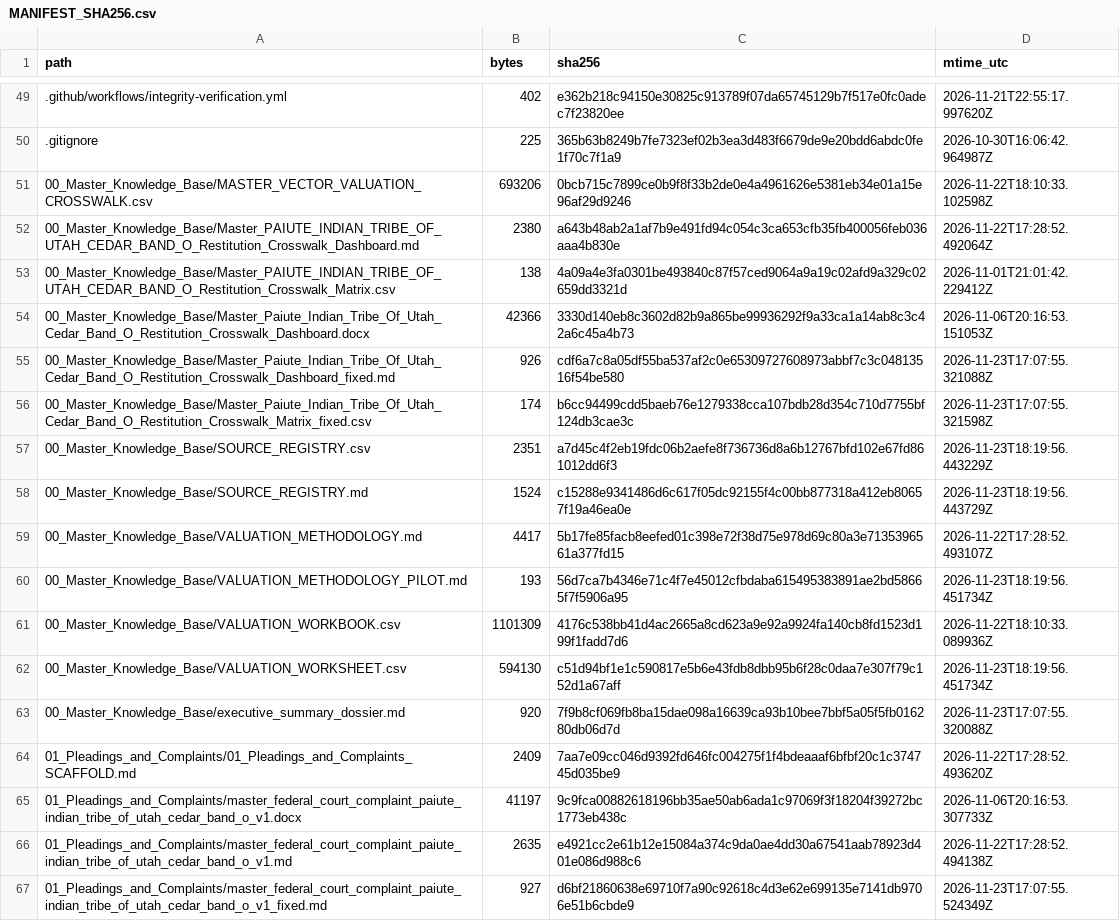
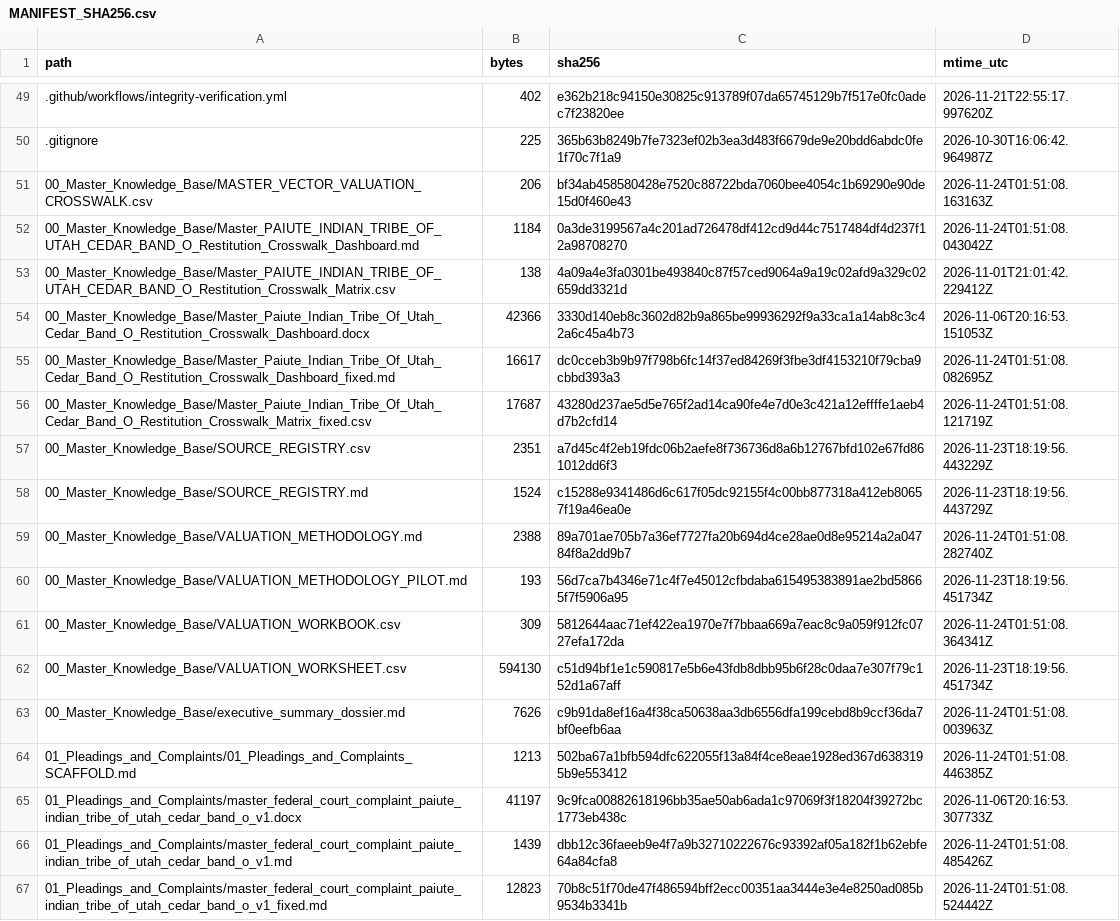
Before and after one commit to GlobalRestitutionAlliance/turtle-island-us-paiute-indian-tribe-of-utah-cedar-band-o-master-litigation, a CSV file: 99_Archives_and_Manifests/MANIFEST_SHA256.csv, drawn as a sheet; only a part is shown, gaps mark what is left out; the diff covers the shown part only.

```diff
--- a/99_Archives_and_Manifests/MANIFEST_SHA256.csv
+++ b/99_Archives_and_Manifests/MANIFEST_SHA256.csv
@@ -50,18 +50,18 @@ path,bytes,sha256,mtime_utc
 .gitignore,225,365b63b8249b7fe7323ef02b3ea3d483f6679de9e20bdd6abdc0fe1f70c7f1a9,2026-10-30T16:06:42.964987Z
-00_Master_Knowledge_Base/MASTER_VECTOR_VALUATION_CROSSWALK.csv,693206,0bcb715c7899ce0b9f8f33b2de0e4a4961626e5381eb34e01a15e96af29d9246,2026-11-22T18:10:33.102598Z
-00_Master_Knowledge_Base/Master_PAIUTE_INDIAN_TRIBE_OF_UTAH_CEDAR_BAND_O_Restitution_Crosswalk_Dashboard.md,2380,a643b48ab2a1af7b9e491fd94c054c3ca653cfb35fb400056feb036aaa4b830e,2026-11-22T17:28:52.492064Z
+00_Master_Knowledge_Base/MASTER_VECTOR_VALUATION_CROSSWALK.csv,206,bf34ab458580428e7520c88722bda7060bee4054c1b69290e90de15d0f460e43,2026-11-24T01:51:08.163163Z
+00_Master_Knowledge_Base/Master_PAIUTE_INDIAN_TRIBE_OF_UTAH_CEDAR_BAND_O_Restitution_Crosswalk_Dashboard.md,1184,0a3de3199567a4c201ad726478df412cd9d44c7517484df4d237f12a98708270,2026-11-24T01:51:08.043042Z
 00_Master_Knowledge_Base/Master_PAIUTE_INDIAN_TRIBE_OF_UTAH_CEDAR_BAND_O_Restitution_Crosswalk_Matrix.csv,138,4a09a4e3fa0301be493840c87f57ced9064a9a19c02afd9a329c02659dd3321d,2026-11-01T21:01:42.229412Z
 00_Master_Knowledge_Base/Master_Paiute_Indian_Tribe_Of_Utah_Cedar_Band_O_Restitution_Crosswalk_Dashboard.docx,42366,3330d140eb8c3602d82b9a865be99936292f9a33ca1a14ab8c3c42a6c45a4b73,2026-11-06T20:16:53.151053Z
-00_Master_Knowledge_Base/Master_Paiute_Indian_Tribe_Of_Utah_Cedar_Band_O_Restitution_Crosswalk_Dashboard_fixed.md,926,cdf6a7c8a05df55ba537af2c0e65309727608973abbf7c3c04813516f54be580,2026-11-23T17:07:55.321088Z
-00_Master_Knowledge_Base/Master_Paiute_Indian_Tribe_Of_Utah_Cedar_Band_O_Restitution_Crosswalk_Matrix_fixed.csv,174,b6cc94499cdd5baeb76e1279338cca107bdb28d354c710d7755bf124db3cae3c,2026-11-23T17:07:55.321598Z
+00_Master_Knowledge_Base/Master_Paiute_Indian_Tribe_Of_Utah_Cedar_Band_O_Restitution_Crosswalk_Dashboard_fixed.md,16617,dc0cceb3b9b97f798b6fc14f37ed84269f3fbe3df4153210f79cba9cbbd393a3,2026-11-24T01:51:08.082695Z
+00_Master_Knowledge_Base/Master_Paiute_Indian_Tribe_Of_Utah_Cedar_Band_O_Restitution_Crosswalk_Matrix_fixed.csv,17687,43280d237ae5d5e765f2ad14ca90fe4e7d0e3c421a12effffe1aeb4d7b2cfd14,2026-11-24T01:51:08.121719Z
 00_Master_Knowledge_Base/SOURCE_REGISTRY.csv,2351,a7d45c4f2eb19fdc06b2aefe8f736736d8a6b12767bfd102e67fd861012dd6f3,2026-11-23T18:19:56.443229Z
 00_Master_Knowledge_Base/SOURCE_REGISTRY.md,1524,c15288e9341486d6c617f05dc92155f4c00bb877318a412eb80657f19a46ea0e,2026-11-23T18:19:56.443729Z
-00_Master_Knowledge_Base/VALUATION_METHODOLOGY.md,4417,5b17fe85facb8eefed01c398e72f38d75e978d69c80a3e7135396561a377fd15,2026-11-22T17:28:52.493107Z
+00_Master_Knowledge_Base/VALUATION_METHODOLOGY.md,2388,89a701ae705b7a36ef7727fa20b694d4ce28ae0d8e95214a2a04784f8a2dd9b7,2026-11-24T01:51:08.282740Z
 00_Master_Knowledge_Base/VALUATION_METHODOLOGY_PILOT.md,193,56d7ca7b4346e71c4f7e45012cfbdaba615495383891ae2bd58665f7f5906a95,2026-11-23T18:19:56.451734Z
-00_Master_Knowledge_Base/VALUATION_WORKBOOK.csv,1101309,4176c538bb41d4ac2665a8cd623a9e92a9924fa140cb8fd1523d199f1fadd7d6,2026-11-22T18:10:33.089936Z
+00_Master_Knowledge_Base/VALUATION_WORKBOOK.csv,309,5812644aac71ef422ea1970e7f7bbaa669a7eac8c9a059f912fc0727efa172da,2026-11-24T01:51:08.364341Z
 00_Master_Knowledge_Base/VALUATION_WORKSHEET.csv,594130,c51d94bf1e1c590817e5b6e43fdb8dbb95b6f28c0daa7e307f79c152d1a67aff,2026-11-23T18:19:56.451734Z
-00_Master_Knowledge_Base/executive_summary_dossier.md,920,7f9b8cf069fb8ba15dae098a16639ca93b10bee7bbf5a05f5fb016280db06d7d,2026-11-23T17:07:55.320088Z
-01_Pleadings_and_Complaints/01_Pleadings_and_Complaints_SCAFFOLD.md,2409,7aa7e09cc046d9392fd646fc004275f1f4bdeaaaf6bfbf20c1c374745d035be9,2026-11-22T17:28:52.493620Z
+00_Master_Knowledge_Base/executive_summary_dossier.md,7626,c9b91da8ef16a4f38ca50638aa3db6556dfa199cebd8b9ccf36da7bf0eefb6aa,2026-11-24T01:51:08.003963Z
+01_Pleadings_and_Complaints/01_Pleadings_and_Complaints_SCAFFOLD.md,1213,502ba67a1bfb594dfc622055f13a84f4ce8eae1928ed367d6383195b9e553412,2026-11-24T01:51:08.446385Z
 01_Pleadings_and_Complaints/master_federal_court_complaint_paiute_indian_tribe_of_utah_cedar_band_o_v1.docx,41197,9c9fca00882618196bb35ae50ab6ada1c97069f3f18204f39272bc1773eb438c,2026-11-06T20:16:53.307733Z
-01_Pleadings_and_Complaints/master_federal_court_complaint_paiute_indian_tribe_of_utah_cedar_band_o_v1.md,2635,e4921cc2e61b12e15084a374c9da0ae4dd30a67541aab78923d401e086d988c6,2026-11-22T17:28:52.494138Z
-01_Pleadings_and_Complaints/master_federal_court_complaint_paiute_indian_tribe_of_utah_cedar_band_o_v1_fixed.md,927,d6bf21860638e69710f7a90c92618c4d3e62e699135e7141db9706e51b6cbde9,2026-11-23T17:07:55.524349Z
+01_Pleadings_and_Complaints/master_federal_court_complaint_paiute_indian_tribe_of_utah_cedar_band_o_v1.md,1439,dbb12c36faeeb9e4f7a9b32710222676c93392af05a182f1b62ebfe64a84cfa8,2026-11-24T01:51:08.485426Z
+01_Pleadings_and_Complaints/master_federal_court_complaint_paiute_indian_tribe_of_utah_cedar_band_o_v1_fixed.md,12823,70b8c51f70de47f486594bff2ecc00351aa3444e3e4e8250ad085b9534b3341b,2026-11-24T01:51:08.524442Z
```
Also changed, not shown: 80 edited cells elsewhere in this file, 37 other files.
